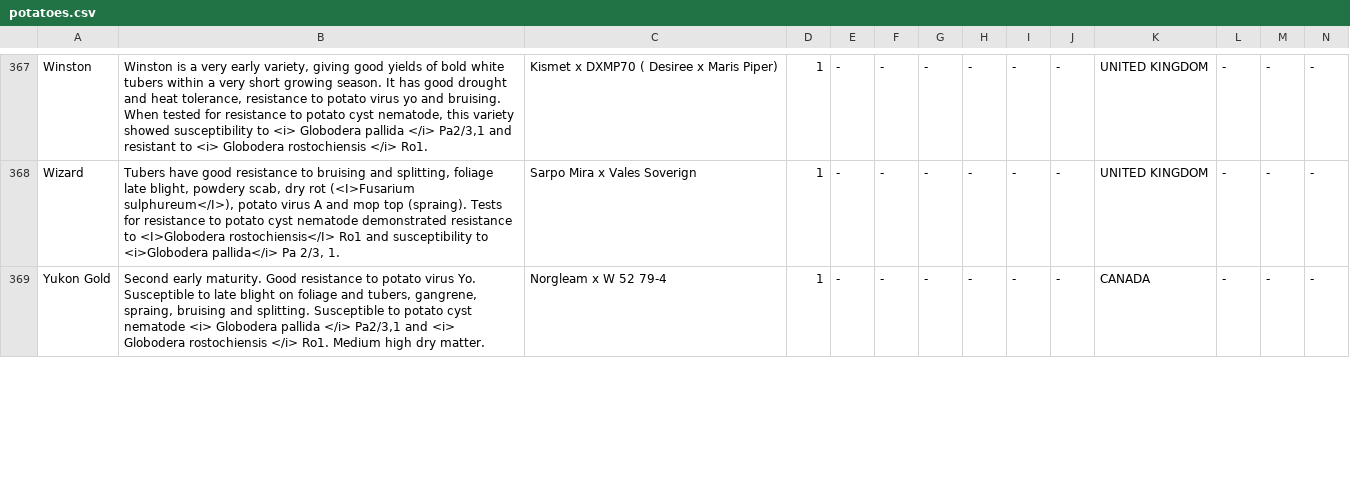
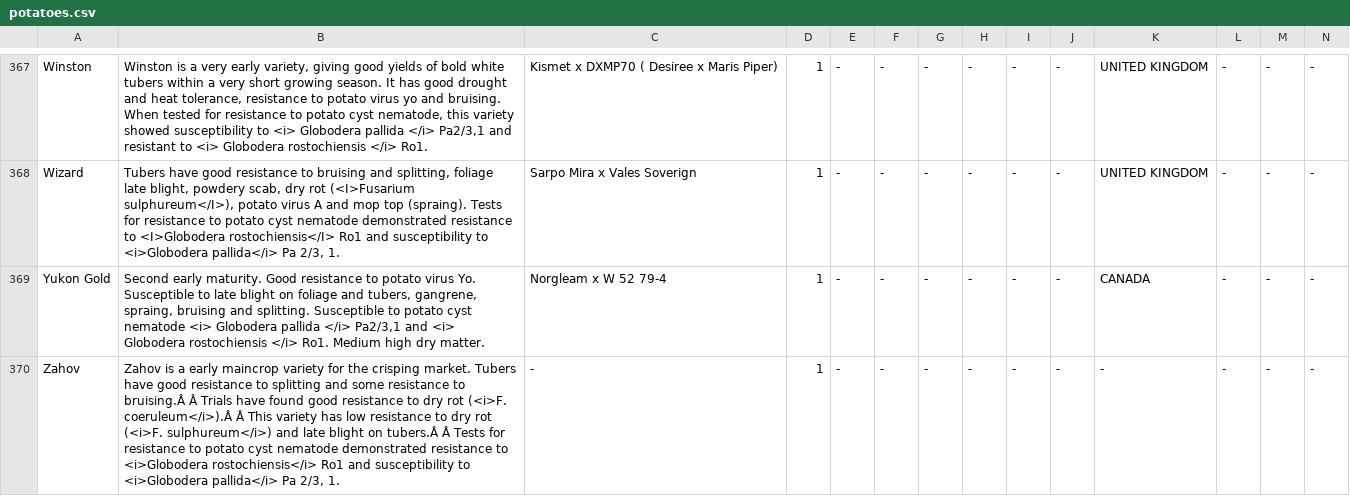
Before and after one commit to liaud1u/Potatoes_API, a CSV file: src/main/resources/static/potatoes.csv, drawn as a sheet; only a part is shown, gaps mark what is left out; rows hold the shown columns only; the diff covers the shown part only; the diff names each change by its address in the sheet, - before the commit and + after, or states it on an @@ line.

```diff
--- a/src/main/resources/static/potatoes.csv
+++ b/src/main/resources/static/potatoes.csv
+row 370: Zahov | Zahov is a early maincrop variety for the crisping market. Tubers have good resistance to splitting and some resistance to bruising.Â Â Trials have found good resistance to dry rot (<i>F. coeruleum</i>).Â Â This variety has low resistance to dry rot (<i>F. sulphureum</i>) and late blight on tubers.Â Â Tests for resistance to potato cyst nematode demonstrated resistance to <i>Globodera rostochiensis</i> Ro1 and susceptibility to <i>Globodera pallida</i> Pa 2/3, 1. | - | 1 | - | - | - | - | - | - | - | - | - | -
```
Also changed, not shown: 2 edited cells elsewhere in this file, 1 other file.
